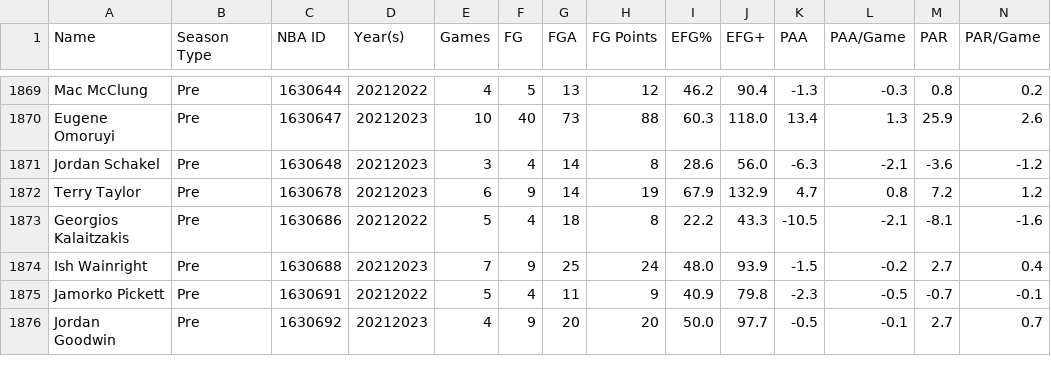
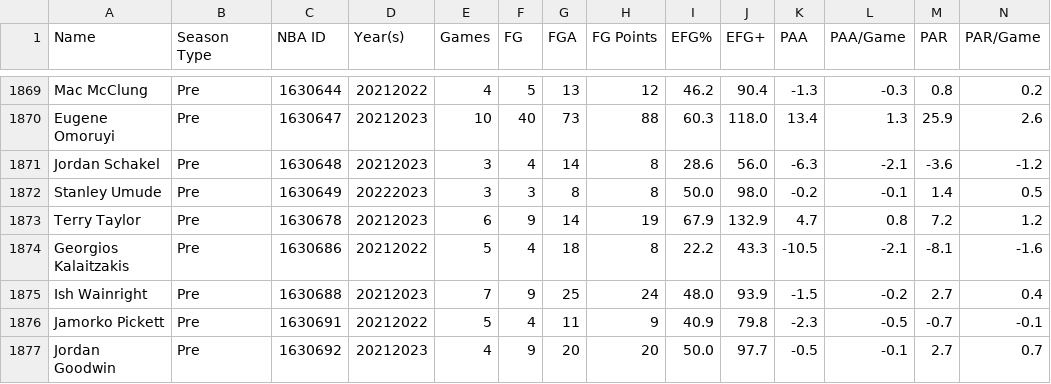
Before and after one commit to Connor-R/nba_shot_charts, a CSV file: csvs/leaderboards/Player_Pre_Career.csv, drawn as a sheet; only a part is shown, gaps mark what is left out; rows hold the shown columns only; the diff names each change by its address in the sheet, - before the commit and + after, or states it on an @@ line.

Commit message:
NBA leaderboards update (Feb 21, 2023)

```diff
--- a/csvs/leaderboards/Player_Pre_Career.csv
+++ b/csvs/leaderboards/Player_Pre_Career.csv
+row 1872: Stanley Umude | Pre | 1630649 | 20222023 | 3 | 3 | 8 | 8 | 50.0 | 98.0 | -0.2 | -0.1 | 1.4 | 0.5
```
Also changed, not shown: csvs/leaderboards/Player_Pre.csv, csvs/leaderboards/Player_Reg_Career.csv, 1 other file.
